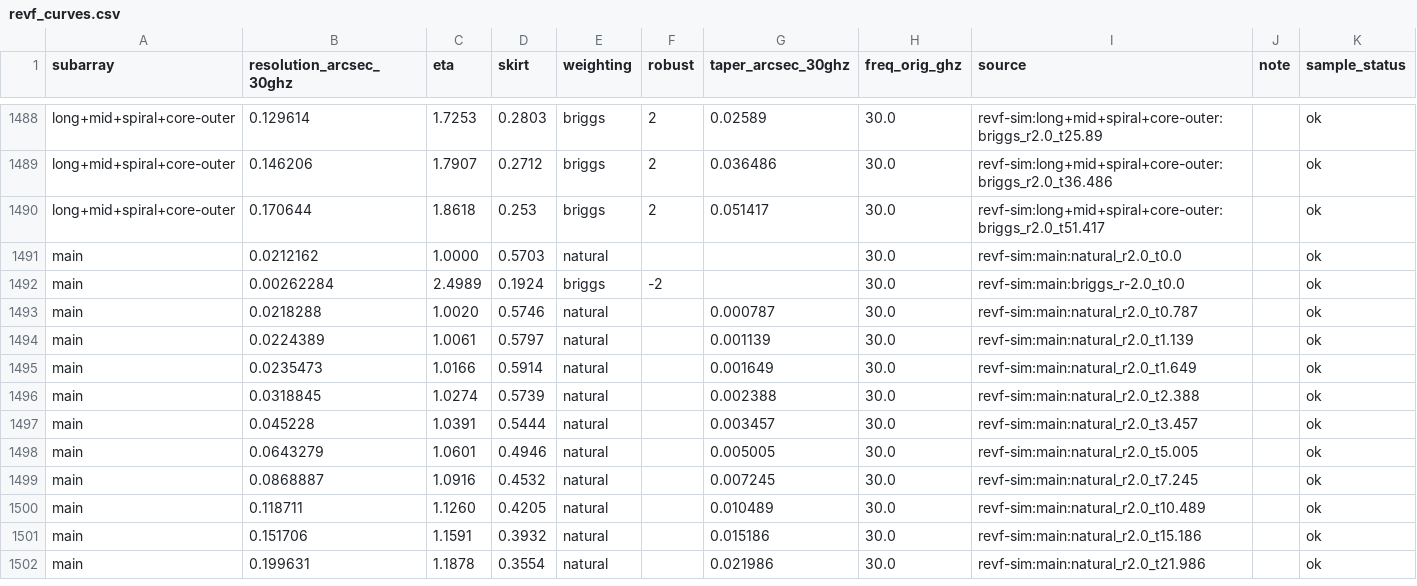
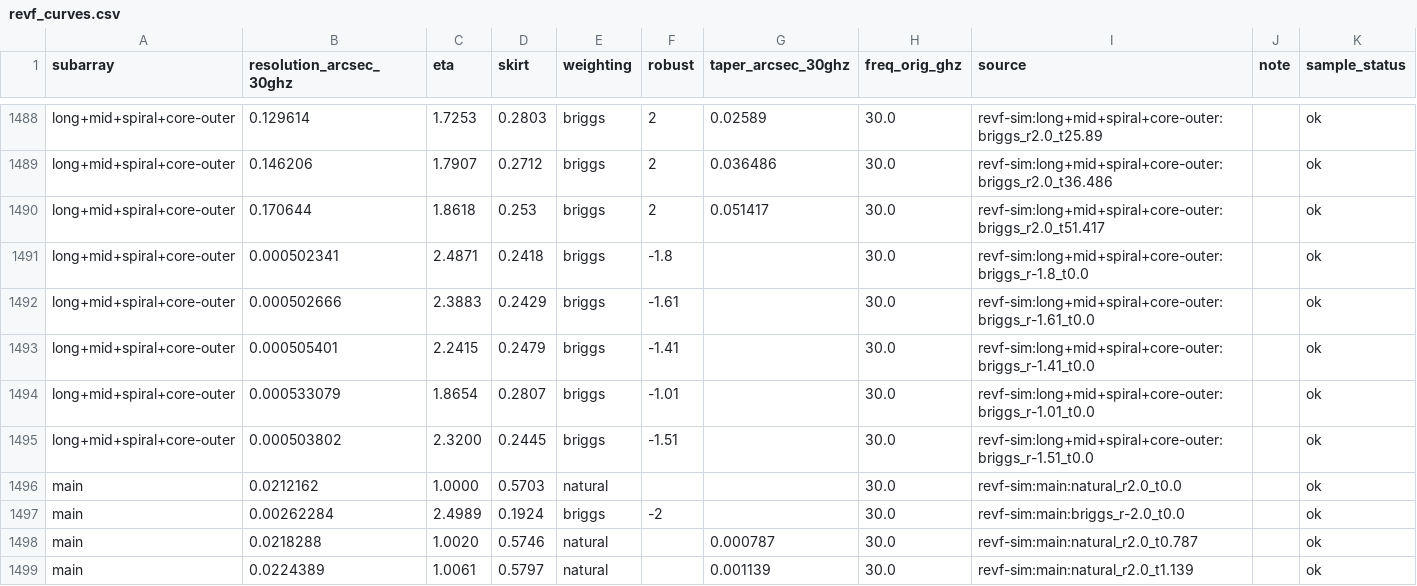
Before and after one commit to bmason72/ngvla_subarrays, a CSV file: sa_select/data/revf_curves.csv, drawn as a sheet; only a part is shown, gaps mark what is left out; the shorter side is filled out with more unchanged rows; the diff names each change by its address in the sheet, - before the commit and + after, or states it on an @@ line.

```diff
--- a/sa_select/data/revf_curves.csv
+++ b/sa_select/data/revf_curves.csv
+row 1491: long+mid+spiral+core-outer | 0.000502341 | 2.4871 | 0.2418 | briggs | -1.8 |  | 30.0 | revf-sim:long+mid+spiral+core-outer:briggs_r-1.8_t0.0 |  | ok
+row 1492: long+mid+spiral+core-outer | 0.000502666 | 2.3883 | 0.2429 | briggs | -1.61 |  | 30.0 | revf-sim:long+mid+spiral+core-outer:briggs_r-1.61_t0.0 |  | ok
+row 1493: long+mid+spiral+core-outer | 0.000505401 | 2.2415 | 0.2479 | briggs | -1.41 |  | 30.0 | revf-sim:long+mid+spiral+core-outer:briggs_r-1.41_t0.0 |  | ok
+row 1494: long+mid+spiral+core-outer | 0.000533079 | 1.8654 | 0.2807 | briggs | -1.01 |  | 30.0 | revf-sim:long+mid+spiral+core-outer:briggs_r-1.01_t0.0 |  | ok
+row 1495: long+mid+spiral+core-outer | 0.000503802 | 2.3200 | 0.2445 | briggs | -1.51 |  | 30.0 | revf-sim:long+mid+spiral+core-outer:briggs_r-1.51_t0.0 |  | ok
```
Also changed, not shown: curvegen/results/long_mid_spiral_core_outer.csv, 3 other files.
